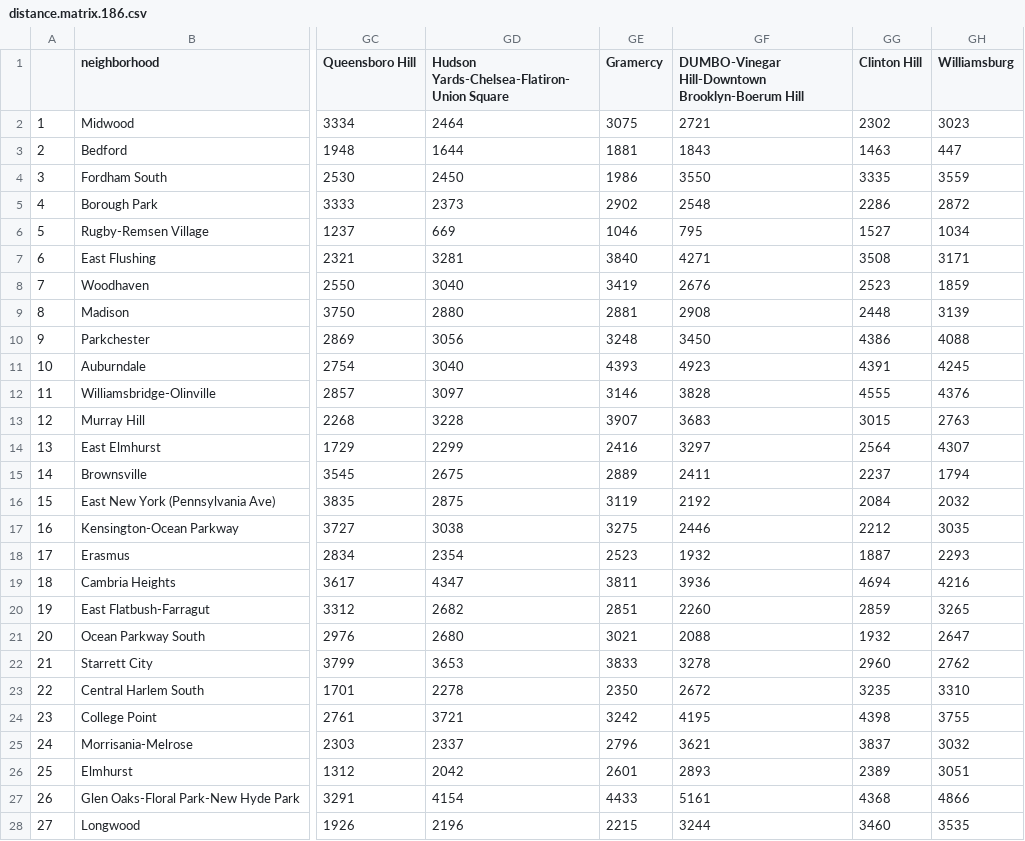
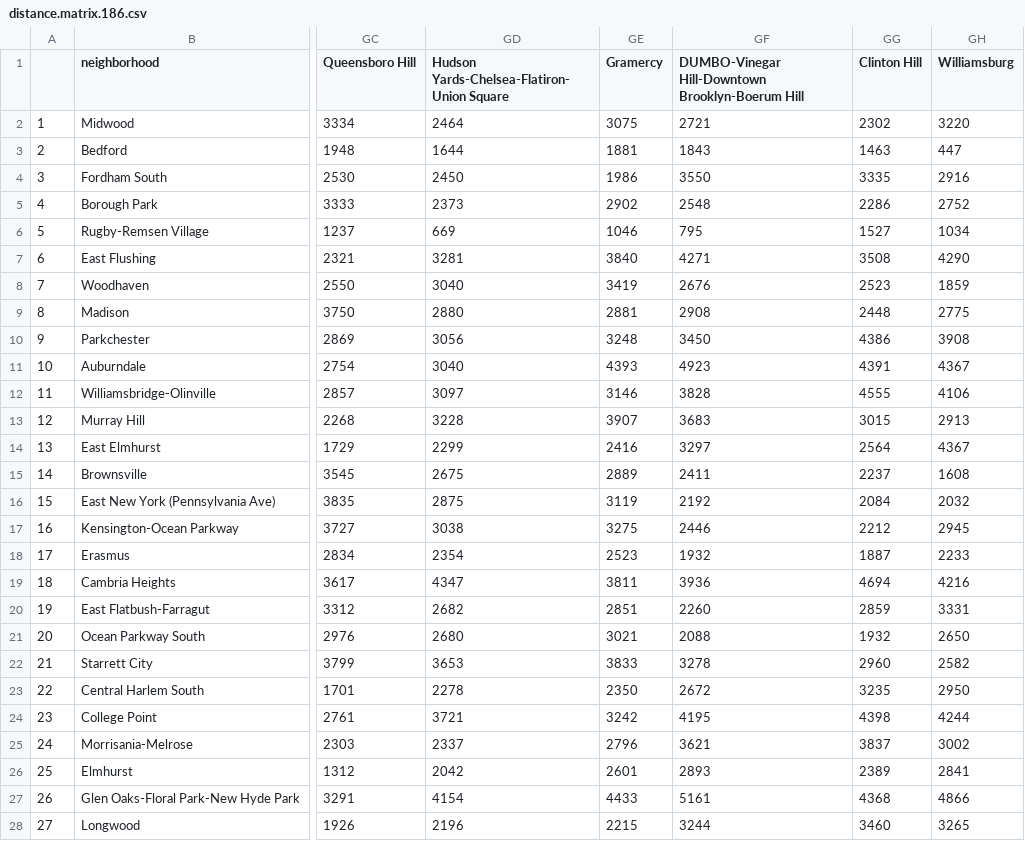
Before and after one commit to tvladeck/timespace, a CSV file: data/distance.matrix.186.csv, drawn as a sheet; only a part is shown, gaps mark what is left out; the diff covers the shown part only; the diff names each change by its address in the sheet, - before the commit and + after, or states it on an @@ line.

```diff
--- a/data/distance.matrix.186.csv
+++ b/data/distance.matrix.186.csv
-GH2 (Williamsburg): 3023
+GH2 (Williamsburg): 3220
-GH4 (Williamsburg): 3559
+GH4 (Williamsburg): 2916
-GH5 (Williamsburg): 2872
+GH5 (Williamsburg): 2752
-GH7 (Williamsburg): 3171
+GH7 (Williamsburg): 4290
-GH9 (Williamsburg): 3139
+GH9 (Williamsburg): 2775
-GH10 (Williamsburg): 4088
+GH10 (Williamsburg): 3908
-GH11 (Williamsburg): 4245
+GH11 (Williamsburg): 4367
-GH12 (Williamsburg): 4376
+GH12 (Williamsburg): 4106
-GH13 (Williamsburg): 2763
+GH13 (Williamsburg): 2913
-GH14 (Williamsburg): 4307
+GH14 (Williamsburg): 4367
-GH15 (Williamsburg): 1794
+GH15 (Williamsburg): 1608
-GH17 (Williamsburg): 3035
+GH17 (Williamsburg): 2945
-GH18 (Williamsburg): 2293
+GH18 (Williamsburg): 2233
-GH20 (Williamsburg): 3265
+GH20 (Williamsburg): 3331
-GH21 (Williamsburg): 2647
+GH21 (Williamsburg): 2650
-GH22 (Williamsburg): 2762
+GH22 (Williamsburg): 2582
-GH23 (Williamsburg): 3310
+GH23 (Williamsburg): 2950
-GH24 (Williamsburg): 3755
+GH24 (Williamsburg): 4244
-GH25 (Williamsburg): 3032
+GH25 (Williamsburg): 3002
-GH26 (Williamsburg): 3051
+GH26 (Williamsburg): 2841
-GH28 (Williamsburg): 3535
+GH28 (Williamsburg): 3265
```
Also changed, not shown: 122 edited cells elsewhere in this file, data/distance.matrix.187.csv, data/distance.matrix.188.csv, 1 other file.
